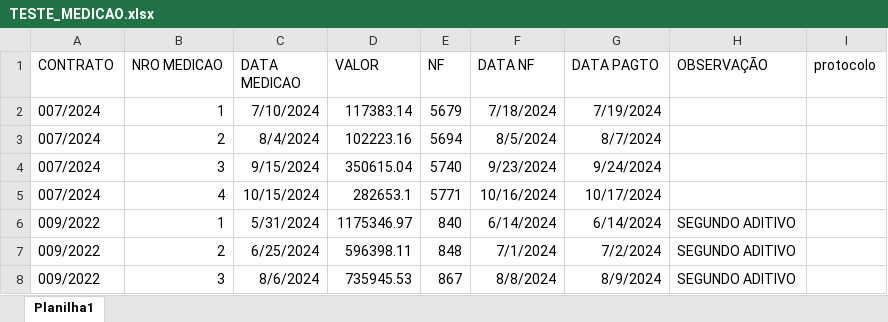
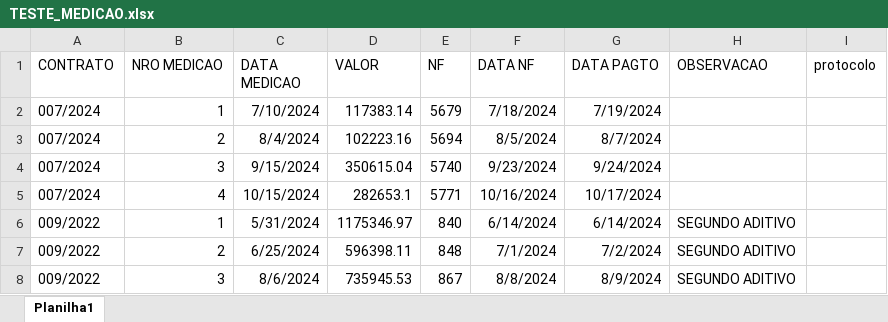
Before and after one commit to brumas2022/patrimonio, an Excel workbook: TESTE_MEDICAO.xlsx, sheet Planilha1, drawn as a sheet; only a part is shown; values as stored, in another font and other column widths than the file's, no borders; the diff names each change by its address in the sheet, - before the commit and + after, or states it on an @@ line.

Commit message:
Update TESTE_MEDICAO.xlsx

```diff
--- a/TESTE_MEDICAO.xlsx (sheet Planilha1)
+++ b/TESTE_MEDICAO.xlsx (sheet Planilha1)
-H1: OBSERVAÇÃO
+H1: OBSERVACAO
```
